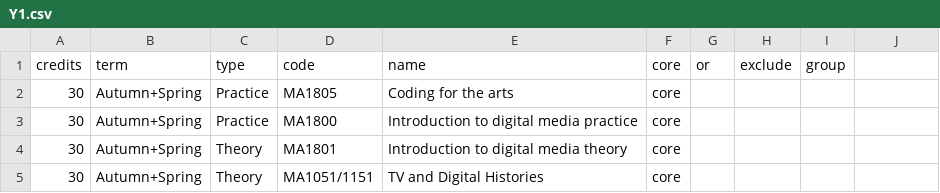
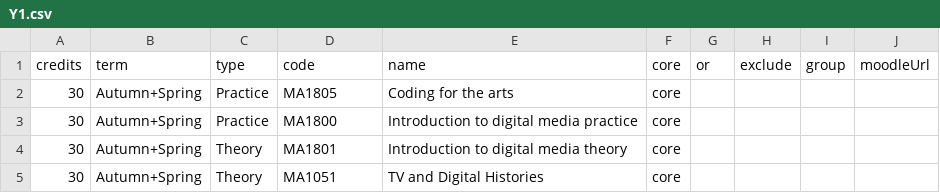
Before and after one commit to anthillsocial/MediaArtsModuleSelector, a CSV file: DMCT/Y1.csv, drawn as a sheet; the diff names each change by its address in the sheet, - before the commit and + after, or states it on an @@ line.

```diff
--- a/DMCT/Y1.csv
+++ b/DMCT/Y1.csv
-J1: (empty)
+J1: moodleUrl
-D5 (code): MA1051/1151
+D5 (code): MA1051
```
Also changed, not shown: DMCT/Y2.csv, DMCT/Y3.csv, 11 other files.
